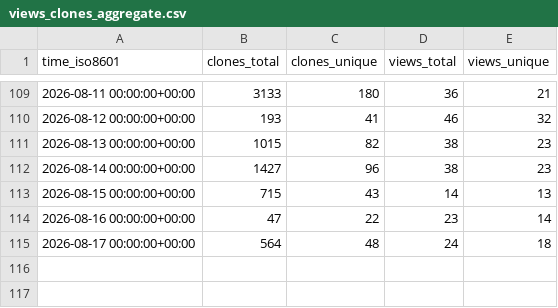
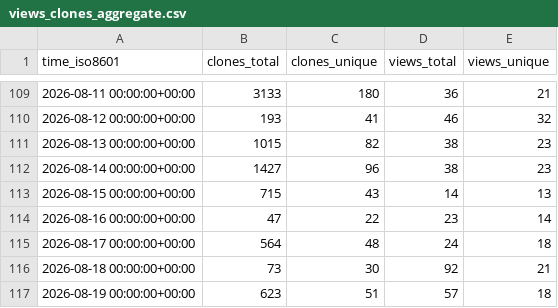
Before and after one commit to SAP/e-mobility-charging-stations-simulator, a CSV file: SAP/e-mobility-charging-stations-simulator/ghrs-data/views_clones_aggregate.csv, drawn as a sheet; only a part is shown, gaps mark what is left out.

```diff
--- a/SAP/e-mobility-charging-stations-simulator/ghrs-data/views_clones_aggregate.csv
+++ b/SAP/e-mobility-charging-stations-simulator/ghrs-data/views_clones_aggregate.csv
@@ -115 +115,3 @@ time_iso8601,clones_total,clones_unique,views_total,views_unique
 2026-08-17 00:00:00+00:00,564,48,24,18
+2026-08-18 00:00:00+00:00,73,30,92,21
+2026-08-19 00:00:00+00:00,623,51,57,18
```
Also changed, not shown: 1 other file.
